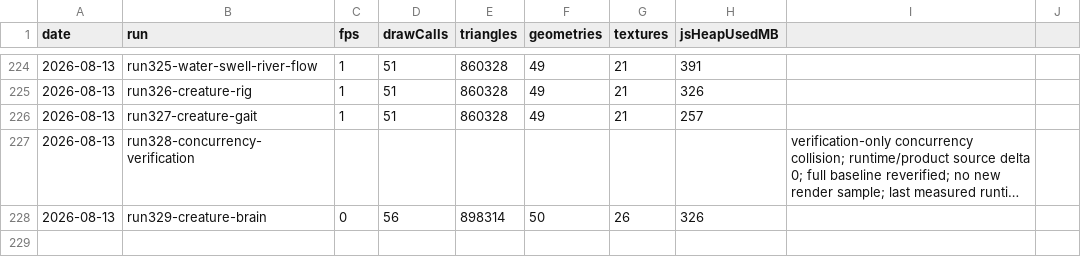
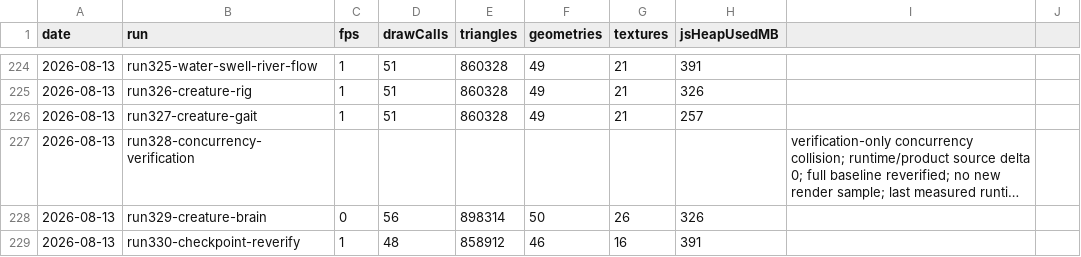
Before and after one commit to umitalgan061-sudo/aapw, a CSV file: perf_log.csv, drawn as a sheet; only a part is shown, gaps mark what is left out; long unchanged cells end in …; the diff names each change by its address in the sheet, - before the commit and + after, or states it on an @@ line.

Commit message:
governance: republish Run330 checkpoint continuity on exact current main

```diff
--- a/perf_log.csv
+++ b/perf_log.csv
+row 229: 2026-08-13 | run330-checkpoint-reverify | 1 | 48 | 858912 | 46 | 16 | 391
```
Also changed, not shown: 1 other file.
